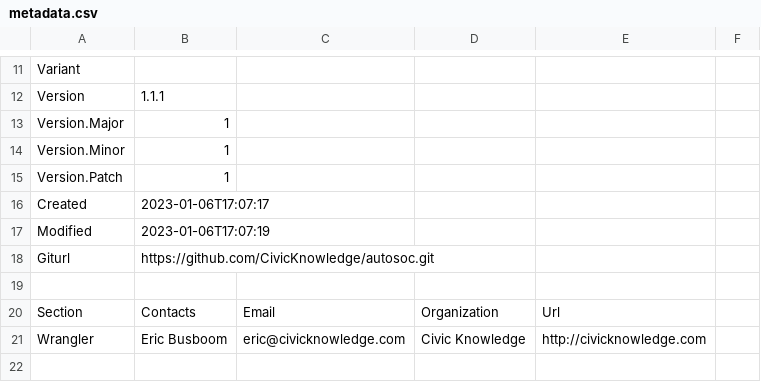
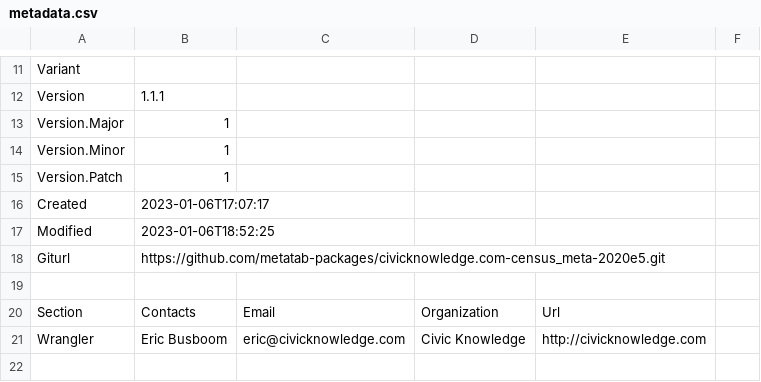
Before and after one commit to metatab-packages/civicknowledge.com-census_meta-2020e5, a CSV file: metadata.csv, drawn as a sheet; only a part is shown, gaps mark what is left out; the diff covers the shown part only.

```diff
--- a/metadata.csv
+++ b/metadata.csv
@@ -16,3 +16,3 @@ Version.Patch,1
 Created,2023-01-06T17:07:17
-Modified,2023-01-06T17:07:19
-Giturl,https://github.com/CivicKnowledge/autosoc.git
+Modified,2023-01-06T18:52:25
+Giturl,https://github.com/metatab-packages/civicknowledge.com-census_meta-2020e5.git
```
Also changed, not shown: 42 added rows and 1 edited cell elsewhere in this file.
